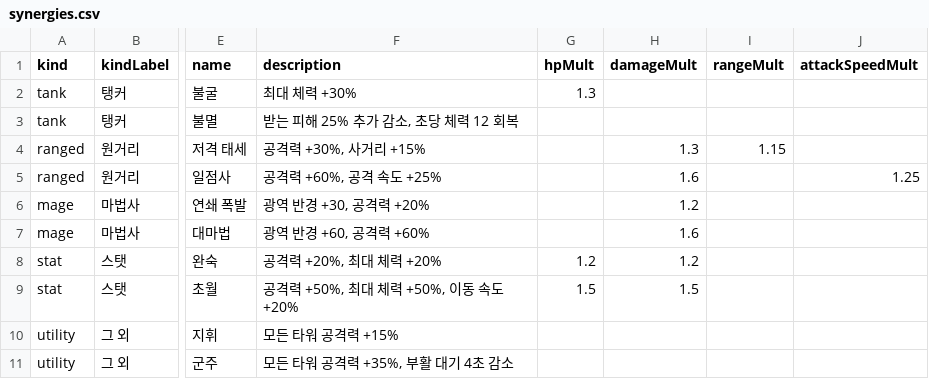
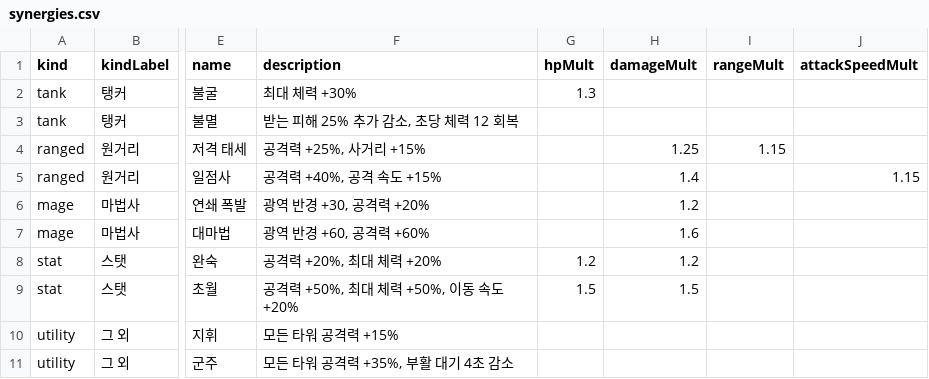
Before and after one commit to acee90/game_TD, a CSV file: docs/balance/synergies.csv, drawn as a sheet; only a part is shown, gaps mark what is left out; the diff names each change by its address in the sheet, - before the commit and + after, or states it on an @@ line.

```diff
--- a/docs/balance/synergies.csv
+++ b/docs/balance/synergies.csv
-F4 (description): 공격력 +30%, 사거리 +15%
+F4 (description): 공격력 +25%, 사거리 +15%
-H4 (damageMult): 1.3
+H4 (damageMult): 1.25
-F5 (description): 공격력 +60%, 공격 속도 +25%
+F5 (description): 공격력 +40%, 공격 속도 +15%
-H5 (damageMult): 1.6
+H5 (damageMult): 1.4
-J5 (attackSpeedMult): 1.25
+J5 (attackSpeedMult): 1.15
```
Also changed, not shown: docs/balance/augment-schedule.csv, docs/balance/hero-constants.csv, 7 other files.
